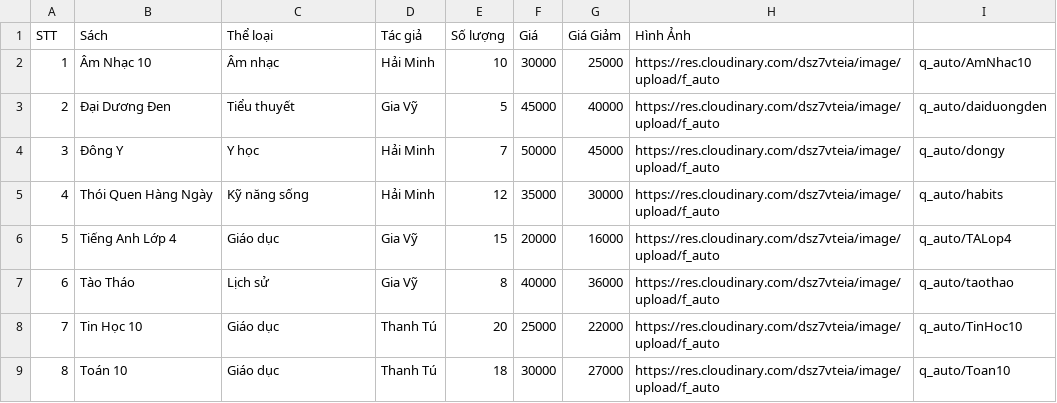
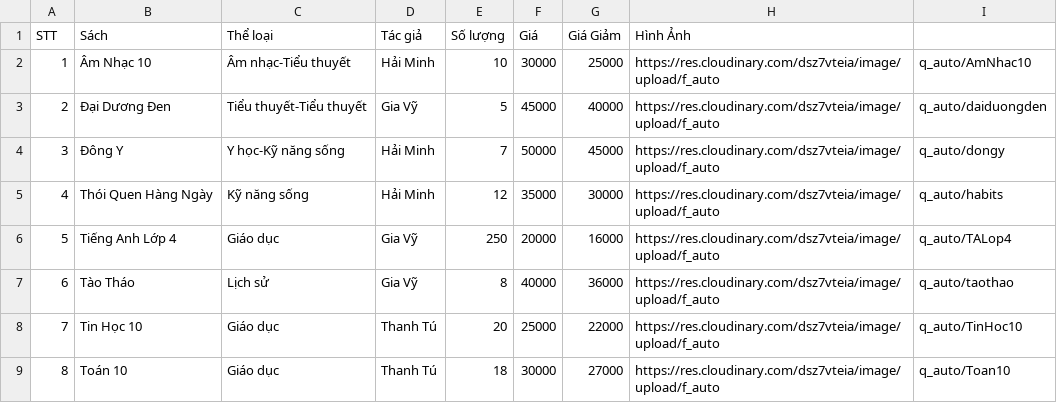
Before and after one commit to haiminh287/ManagerBoookFinal, a CSV file: inputbookhasphoto.csv, drawn as a sheet.

```diff
--- a/inputbookhasphoto.csv
+++ b/inputbookhasphoto.csv
@@ -1,7 +1,7 @@
 STT,Sách,Thể loại,Tác giả,Số lượng,Giá,Giá Giảm,Hình Ảnh
-1,Âm Nhạc 10,Âm nhạc,Hải Minh,10,30000,25000,https://res.cloudinary.com/dsz7vteia/image/upload/f_auto,q_auto/AmNhac10
-2,Đại Dương Đen,Tiểu thuyết,Gia Vỹ,5,45000,40000,https://res.cloudinary.com/dsz7vteia/image/upload/f_auto,q_auto/daiduongden
-3,Đông Y,Y học,Hải Minh,7,50000,45000,https://res.cloudinary.com/dsz7vteia/image/upload/f_auto,q_auto/dongy
+1,Âm Nhạc 10,Âm nhạc-Tiểu thuyết,Hải Minh,10,30000,25000,https://res.cloudinary.com/dsz7vteia/image/upload/f_auto,q_auto/AmNhac10
+2,Đại Dương Đen,Tiểu thuyết-Tiểu thuyết,Gia Vỹ,5,45000,40000,https://res.cloudinary.com/dsz7vteia/image/upload/f_auto,q_auto/daiduongden
+3,Đông Y,Y học-Kỹ năng sống,Hải Minh,7,50000,45000,https://res.cloudinary.com/dsz7vteia/image/upload/f_auto,q_auto/dongy
 4,Thói Quen Hàng Ngày,Kỹ năng sống,Hải Minh,12,35000,30000,https://res.cloudinary.com/dsz7vteia/image/upload/f_auto,q_auto/habits
-5,Tiếng Anh Lớp 4,Giáo dục,Gia Vỹ,15,20000,16000,https://res.cloudinary.com/dsz7vteia/image/upload/f_auto,q_auto/TALop4
+5,Tiếng Anh Lớp 4,Giáo dục,Gia Vỹ,250,20000,16000,https://res.cloudinary.com/dsz7vteia/image/upload/f_auto,q_auto/TALop4
 6,Tào Tháo,Lịch sử,Gia Vỹ,8,40000,36000,https://res.cloudinary.com/dsz7vteia/image/upload/f_auto,q_auto/taothao
```
Also changed, not shown: 27 other files.
